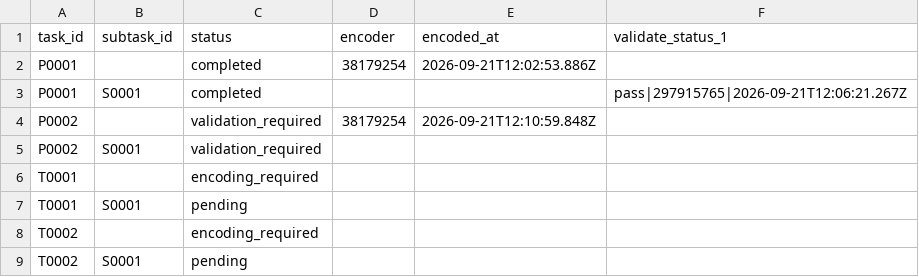
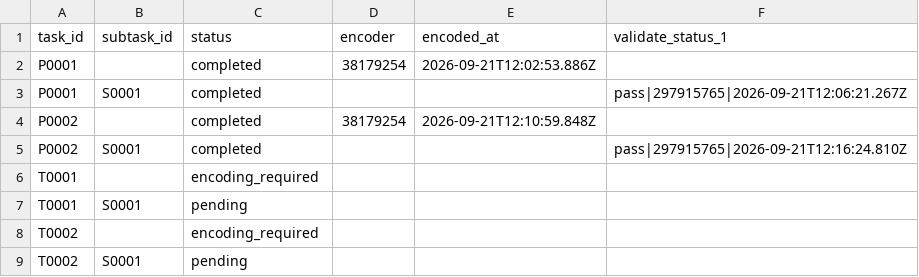
Before and after one commit to ohwjd/test-20260921-1, a CSV file: tracking/state.csv, drawn as a sheet.

```diff
--- a/tracking/state.csv
+++ b/tracking/state.csv
@@ -3,4 +3,4 @@ P0001,,completed,38179254,2026-09-21T12:02:53.886Z,
 P0001,S0001,completed,,,pass|297915765|2026-09-21T12:06:21.267Z
-P0002,,validation_required,38179254,2026-09-21T12:10:59.848Z,
-P0002,S0001,validation_required,,,
+P0002,,completed,38179254,2026-09-21T12:10:59.848Z,
+P0002,S0001,completed,,,pass|297915765|2026-09-21T12:16:24.810Z
 T0001,,encoding_required,,,
```
Also changed, not shown: tracking/history.csv, 1 other file.
